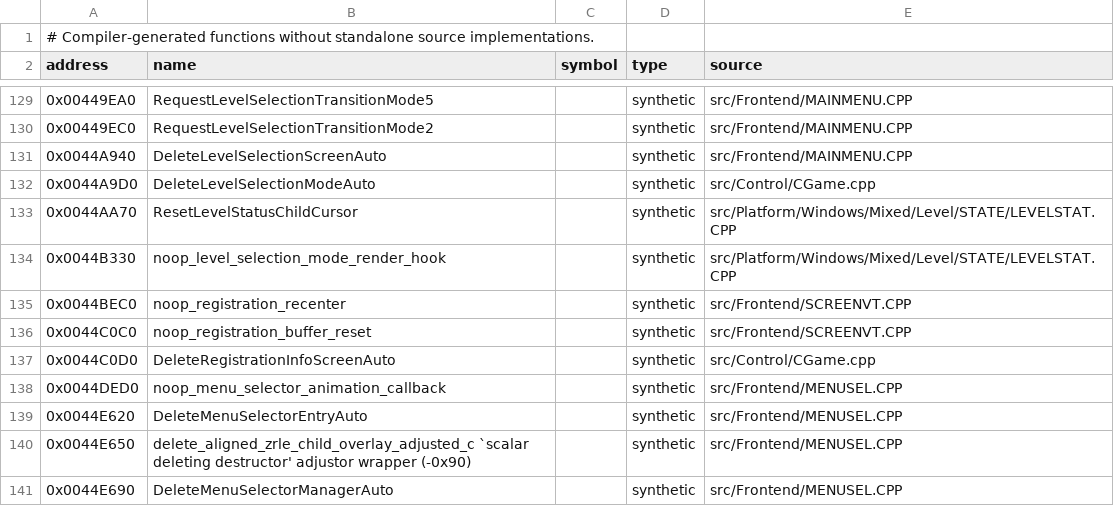
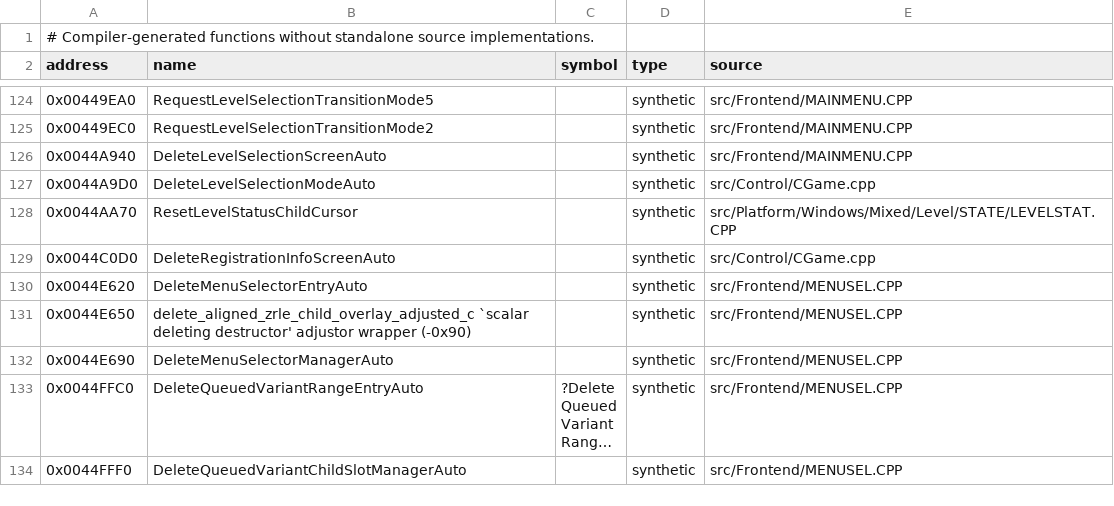
Before and after one commit to vonhoff/lemball-decomp, a CSV file: data/reccmp-compiler-generated.csv, drawn as a sheet; only a part is shown, gaps mark what is left out; the shorter side is filled out with more unchanged rows; long unchanged cells end in …; the diff covers the shown part only.

Commit message:
rehome (annotation-only 100% vein): bind 11 noop_vtable/callback fns + CAI::GetObjectRequired (0x40a860/43bcd0/43ed10/443350/449000/44b330/44bec0/44c0c0/44ded0/44fca0/455ea0/413090 -> 100%). drop 12 stale synthetic CSV rows. Unc: cluster clear. lint clean, gate 0-lost

```diff
--- a/data/reccmp-compiler-generated.csv
+++ b/data/reccmp-compiler-generated.csv
@@ -133,7 +128,3 @@ address,name,symbol,type,source
 0x0044AA70,ResetLevelStatusChildCursor,,synthetic,src/Platform/Windows/Mixed/Level/STATE/LEVELSTAT.CPP
-0x0044B330,noop_level_selection_mode_render_hook,,synthetic,src/Platform/Windows/Mixed/Level/STATE/LEVELSTAT.CPP
-0x0044BEC0,noop_registration_recenter,,synthetic,src/Frontend/SCREENVT.CPP
-0x0044C0C0,noop_registration_buffer_reset,,synthetic,src/Frontend/SCREENVT.CPP
 0x0044C0D0,DeleteRegistrationInfoScreenAuto,,synthetic,src/Control/CGame.cpp
-0x0044DED0,noop_menu_selector_animation_callback,,synthetic,src/Frontend/MENUSEL.CPP
 0x0044E620,DeleteMenuSelectorEntryAuto,,synthetic,src/Frontend/MENUSEL.CPP
```
Also changed, not shown: 7 removed rows elsewhere in this file, data/reccmp-source-symbols.csv, 6 other files.
